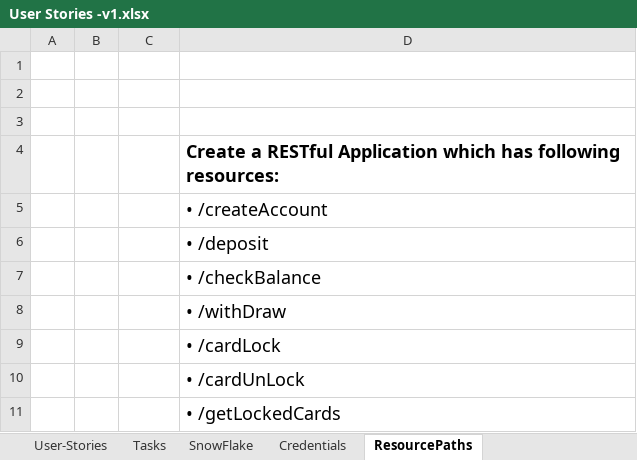
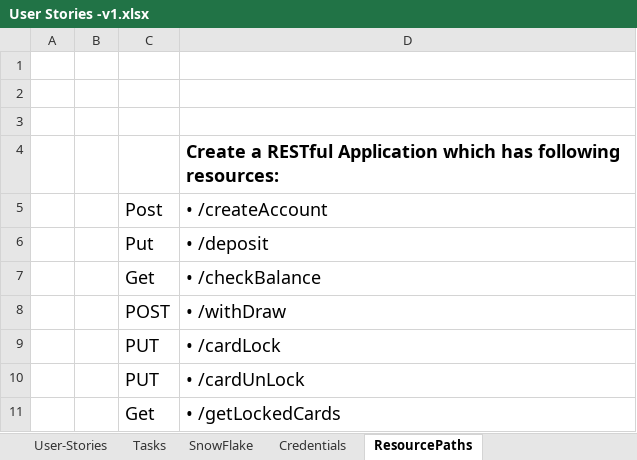
Before and after one commit to vitschool92/Mule-Realtime-Project-Sessions, an Excel workbook: User Stories -v1.xlsx, sheet ResourcePaths, drawn as a sheet; values as stored, in another font and other column widths than the file's, no borders; the diff names each change by its address in the sheet, - before the commit and + after, or states it on an @@ line.

```diff
--- a/User Stories -v1.xlsx (sheet ResourcePaths)
+++ b/User Stories -v1.xlsx (sheet ResourcePaths)
-C5: (empty)
+C5: Post
-C6: (empty)
+C6: Put
-C7: (empty)
+C7: Get
-C8: (empty)
+C8: POST
-C9:C10: (empty)
+C9:C10: PUT
-C11: (empty)
+C11: Get
```
Also changed, not shown: sheet User-Stories, sheet Tasks, 4 other files.
